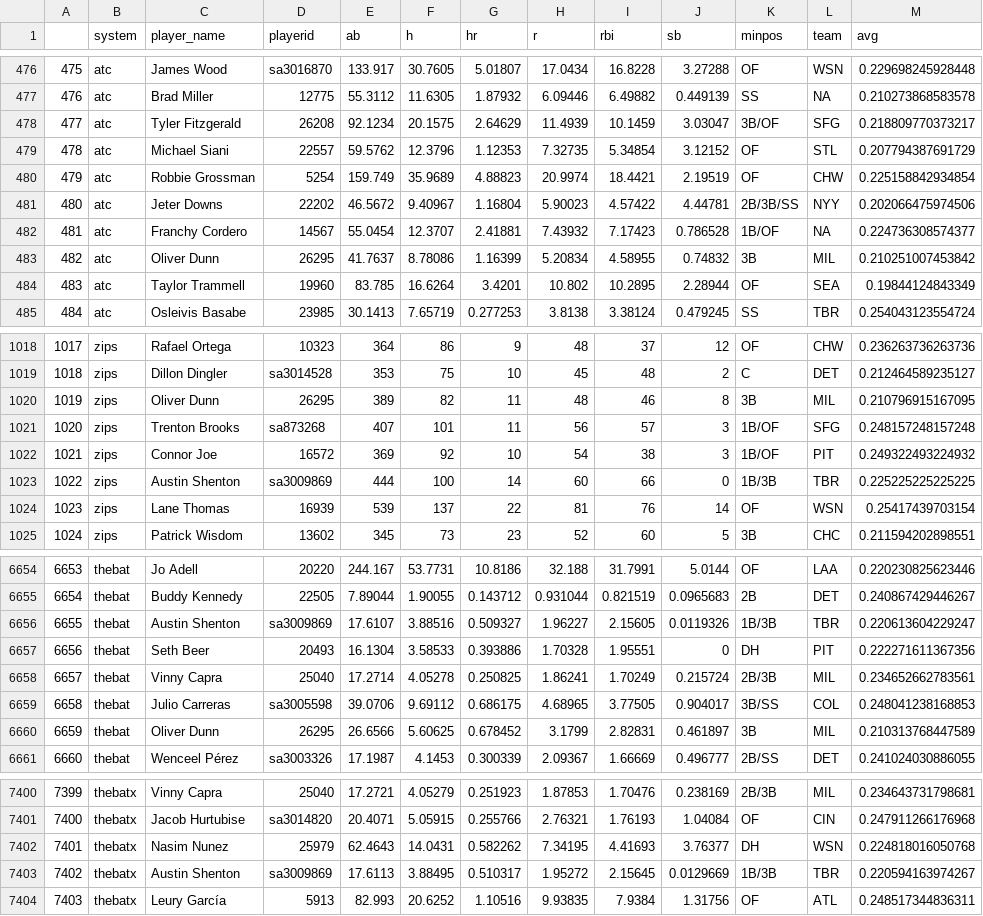
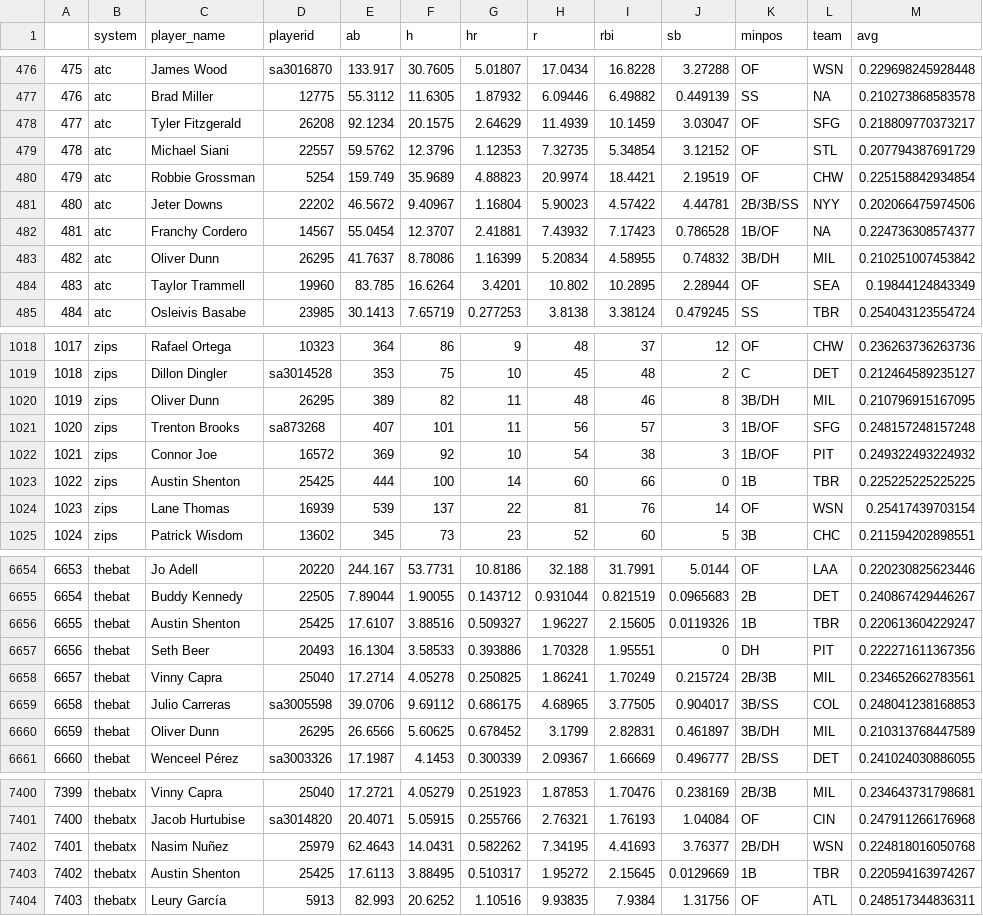
Before and after one commit to bdidds2/Betting, a CSV file: ottoneu/hitters_df.csv, drawn as a sheet; only a part is shown, gaps mark what is left out; the diff covers the shown part only.

```diff
--- a/ottoneu/hitters_df.csv
+++ b/ottoneu/hitters_df.csv
@@ -477,3 +477,3 @@
 "476","atc","Brad Miller","12775",55.3112,11.6305,1.87932,6.09446,6.49882,0.449139,"SS",NA,0.210273868583578
-"477","atc","Tyler Fitzgerald","26208",92.1234,20.1575,2.64629,11.4939,10.1459,3.03047,"3B/OF","SFG",0.218809770373217
+"477","atc","Tyler Fitzgerald","26208",92.1234,20.1575,2.64629,11.4939,10.1459,3.03047,"OF","SFG",0.218809770373217
 "478","atc","Michael Siani","22557",59.5762,12.3796,1.12353,7.32735,5.34854,3.12152,"OF","STL",0.207794387691729
@@ -482,3 +482,3 @@
 "481","atc","Franchy Cordero","14567",55.0454,12.3707,2.41881,7.43932,7.17423,0.786528,"1B/OF",NA,0.224736308574377
-"482","atc","Oliver Dunn","26295",41.7637,8.78086,1.16399,5.20834,4.58955,0.74832,"3B","MIL",0.210251007453842
+"482","atc","Oliver Dunn","26295",41.7637,8.78086,1.16399,5.20834,4.58955,0.74832,"3B/DH","MIL",0.210251007453842
 "483","atc","Taylor Trammell","19960",83.785,16.6264,3.4201,10.802,10.2895,2.28944,"OF","SEA",0.19844124843349
@@ -1019,6 +1019,6 @@
 "1018","zips","Dillon Dingler","sa3014528",353,75,10,45,48,2,"C","DET",0.212464589235127
-"1019","zips","Oliver Dunn","26295",389,82,11,48,46,8,"3B","MIL",0.210796915167095
+"1019","zips","Oliver Dunn","26295",389,82,11,48,46,8,"3B/DH","MIL",0.210796915167095
 "1020","zips","Trenton Brooks","sa873268",407,101,11,56,57,3,"1B/OF","SFG",0.248157248157248
 "1021","zips","Connor Joe","16572",369,92,10,54,38,3,"1B/OF","PIT",0.249322493224932
-"1022","zips","Austin Shenton","sa3009869",444,100,14,60,66,0,"1B/3B","TBR",0.225225225225225
+"1022","zips","Austin Shenton","25425",444,100,14,60,66,0,"1B","TBR",0.225225225225225
 "1023","zips","Lane Thomas","16939",539,137,22,81,76,14,"OF","WSN",0.25417439703154
@@ -6655,3 +6655,3 @@
 "6654","thebat","Buddy Kennedy","22505",7.89044,1.90055,0.143712,0.931044,0.821519,0.0965683,"2B","DET",0.240867429446267
-"6655","thebat","Austin Shenton","sa3009869",17.6107,3.88516,0.509327,1.96227,2.15605,0.0119326,"1B/3B","TBR",0.220613604229247
+"6655","thebat","Austin Shenton","25425",17.6107,3.88516,0.509327,1.96227,2.15605,0.0119326,"1B","TBR",0.220613604229247
 "6656","thebat","Seth Beer","20493",16.1304,3.58533,0.393886,1.70328,1.95551,0,"DH","PIT",0.222271611367356
@@ -6659,3 +6659,3 @@
 "6658","thebat","Julio Carreras","sa3005598",39.0706,9.69112,0.686175,4.68965,3.77505,0.904017,"3B/SS","COL",0.248041238168853
-"6659","thebat","Oliver Dunn","26295",26.6566,5.60625,0.678452,3.1799,2.82831,0.461897,"3B","MIL",0.210313768447589
+"6659","thebat","Oliver Dunn","26295",26.6566,5.60625,0.678452,3.1799,2.82831,0.461897,"3B/DH","MIL",0.210313768447589
 "6660","thebat","Wenceel Pérez","sa3003326",17.1987,4.1453,0.300339,2.09367,1.66669,0.496777,"2B/SS","DET",0.241024030886055
@@ -7401,4 +7401,4 @@
 "7400","thebatx","Jacob Hurtubise","sa3014820",20.4071,5.05915,0.255766,2.76321,1.76193,1.04084,"OF","CIN",0.247911266176968
-"7401","thebatx","Nasim Nunez","25979",62.4643,14.0431,0.582262,7.34195,4.41693,3.76377,"DH","WSN",0.224818016050768
-"7402","thebatx","Austin Shenton","sa3009869",17.6113,3.88495,0.510317,1.95272,2.15645,0.0129669,"1B/3B","TBR",0.220594163974267
+"7401","thebatx","Nasim Nuñez","25979",62.4643,14.0431,0.582262,7.34195,4.41693,3.76377,"2B/DH","WSN",0.224818016050768
+"7402","thebatx","Austin Shenton","25425",17.6113,3.88495,0.510317,1.95272,2.15645,0.0129669,"1B","TBR",0.220594163974267
 "7403","thebatx","Leury García","5913",82.993,20.6252,1.10516,9.93835,7.9384,1.31756,"OF","ATL",0.248517344836311
```
Also changed, not shown: 53 edited cells elsewhere in this file, ottoneu/all_hitters.csv, ottoneu/bum_bum_pitchers.csv, 4 other files.
